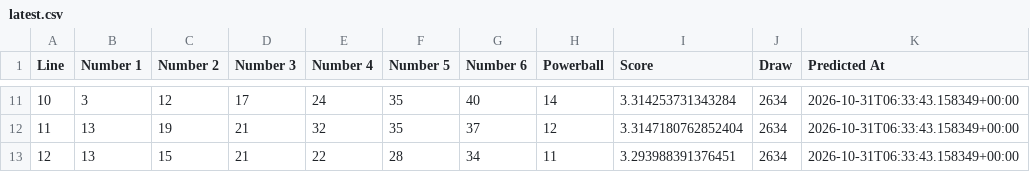
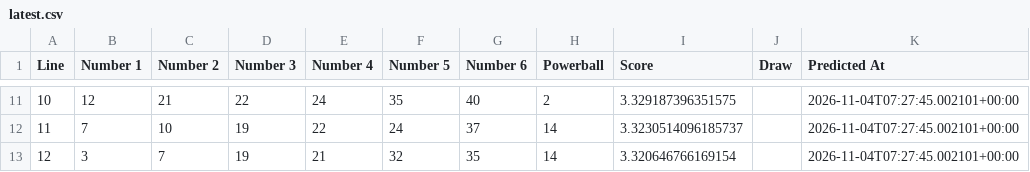
Before and after one commit to Ellywoooo/PowerballBot, a CSV file: predictions/latest.csv, drawn as a sheet; only a part is shown, gaps mark what is left out; the diff covers the shown part only.

```diff
--- a/predictions/latest.csv
+++ b/predictions/latest.csv
@@ -11,3 +11,3 @@ Line,Number 1,Number 2,Number 3,Number 4,Number 5,Number 6,Powerball,Score,Draw,
-10,3,12,17,24,35,40,14,3.314253731343284,2634,2026-10-31T06:33:43.158349+00:00
-11,13,19,21,32,35,37,12,3.3147180762852404,2634,2026-10-31T06:33:43.158349+00:00
-12,13,15,21,22,28,34,11,3.293988391376451,2634,2026-10-31T06:33:43.158349+00:00
+10,12,21,22,24,35,40,2,3.329187396351575,,2026-11-04T07:27:45.002101+00:00
+11,7,10,19,22,24,37,14,3.3230514096185737,,2026-11-04T07:27:45.002101+00:00
+12,3,7,19,21,32,35,14,3.320646766169154,,2026-11-04T07:27:45.002101+00:00
```
Also changed, not shown: 79 edited cells elsewhere in this file.
